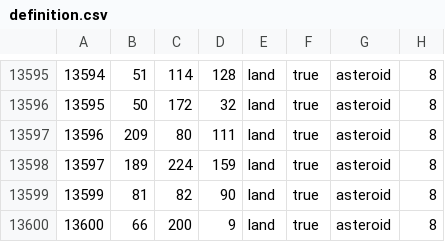
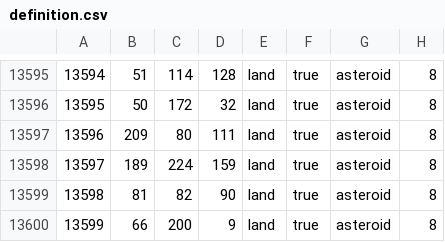
Before and after one commit to Kot0ri/The-Revil-Initiative, a CSV file: map/definition.csv, drawn as a sheet; only a part is shown, gaps mark what is left out.

Commit message:
Update definition.csv

```diff
--- a/map/definition.csv
+++ b/map/definition.csv
@@ -13598,3 +13598,3 @@
 13597;189;224;159;land;true;asteroid;8
-13599;81;82;90;land;true;asteroid;8
-13600;66;200;9;land;true;asteroid;8
+13598;81;82;90;land;true;asteroid;8
+13599;66;200;9;land;true;asteroid;8
```
